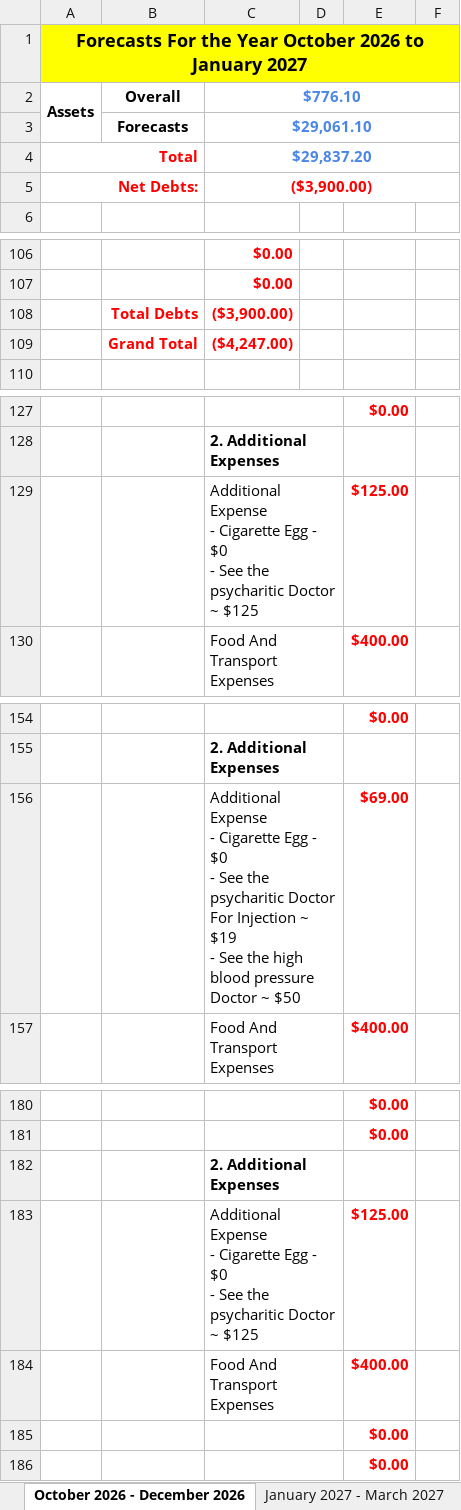
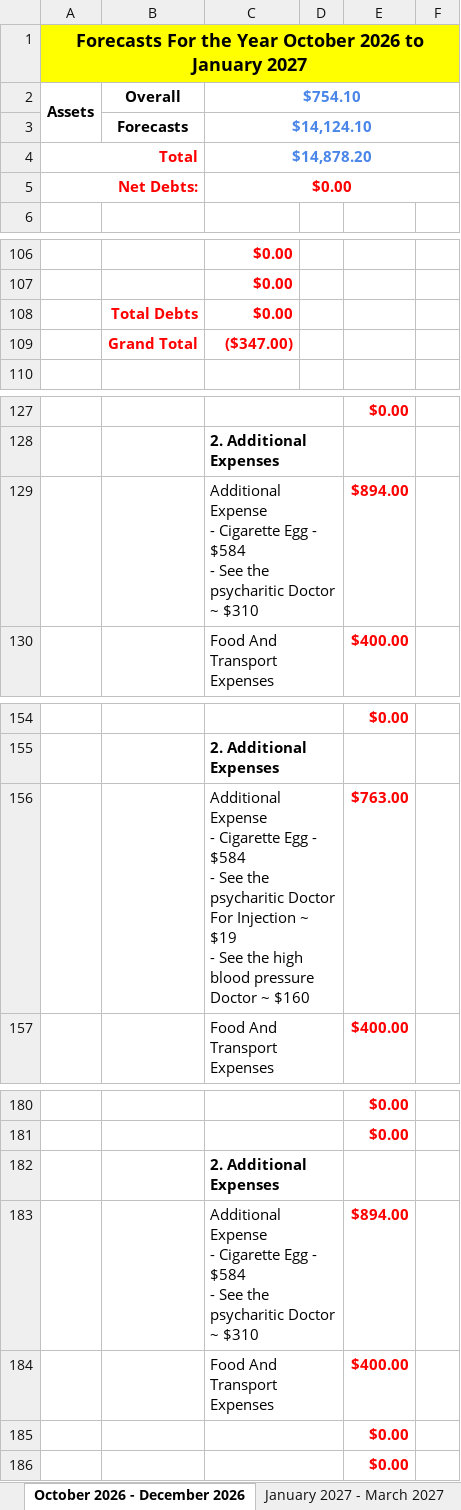
Before and after one commit to tangsinglun/Income-And-Expenditure-Forecast, an Excel workbook: Income And Expenses Forecast.xlsx, sheet October 2026 - December 2026, drawn as a sheet; only a part is shown, gaps mark what is left out; values as stored, in another font and other column widths than the file's, no borders; conditional formats not drawn; removed rows and columns are numbered as before the commit, all else as after; ↵ is a line break in a cell; the diff covers the shown part only; the diff names each change by its address in the sheet, - before the commit and + after, or states it on an @@ line.

Commit message:
docs: 1. Added cigarette bugs expenses. 2. Modify the doctor visit expenses.

```diff
--- a/Income And Expenses Forecast.xlsx (sheet October 2026 - December 2026)
+++ b/Income And Expenses Forecast.xlsx (sheet October 2026 - December 2026)
-C2: $776.10
+C2: $754.10
-C3: $29,061.10
+C3: $14,124.10
-C4: $29,837.20
+C4: $14,878.20
-C5: ($3,900.00)
+C5: $0.00
-C108: ($3,900.00)
+C108: $0.00
-C109: ($4,247.00)
+C109: ($347.00)
-row 129:  |  | Additional Expense ↵ - Cigarette Egg - $0 ↵ - See the psycharitic Doctor ~ $125 |  | $125.00
+row 129:  |  | Additional Expense ↵ - Cigarette Egg - $584 ↵ - See the psycharitic Doctor ~ $310 |  | $894.00
-row 156:  |  | Additional Expense ↵ - Cigarette Egg - $0 ↵ - See the psycharitic Doctor For Injection ~ $19 ↵ - See the high blood pressure Doctor ~ $50 |  | $69.00
+row 156:  |  | Additional Expense ↵ - Cigarette Egg - $584 ↵ - See the psycharitic Doctor For Injection ~ $19 ↵ - See the high blood pressure Doctor ~ $160 |  | $763.00
-row 183:  |  | Additional Expense ↵ - Cigarette Egg - $0 ↵ - See the psycharitic Doctor ~ $125 |  | $125.00
+row 183:  |  | Additional Expense ↵ - Cigarette Egg - $584 ↵ - See the psycharitic Doctor ~ $310 |  | $894.00
```
Also changed, not shown: 7 edited cells elsewhere in this sheet, sheet April 2024 - June 2024, sheet July 2025 - September 2025, sheet October 2025 - December 2025, sheet April 2027 - June 2027, sheet April 2026 - June 2026, sheet January 2026 - March 2026, 9 more sheets.
